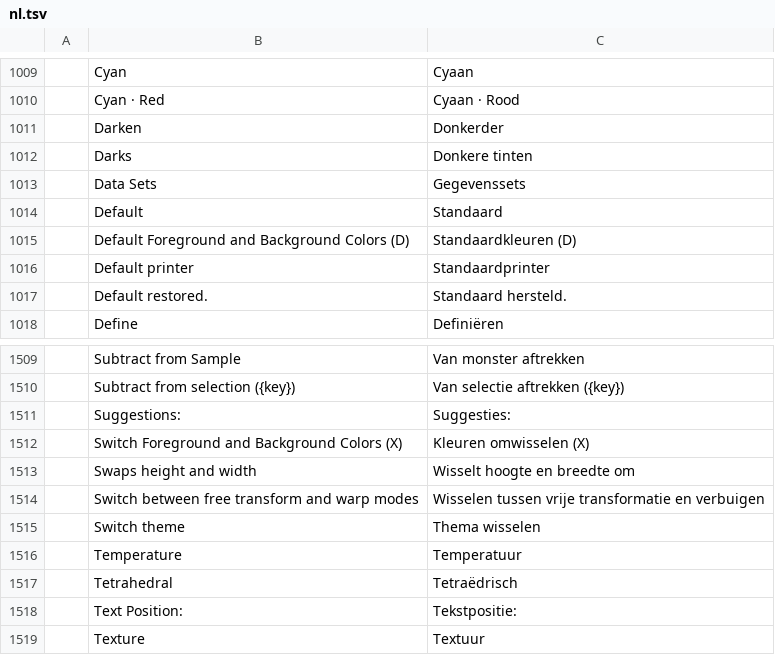
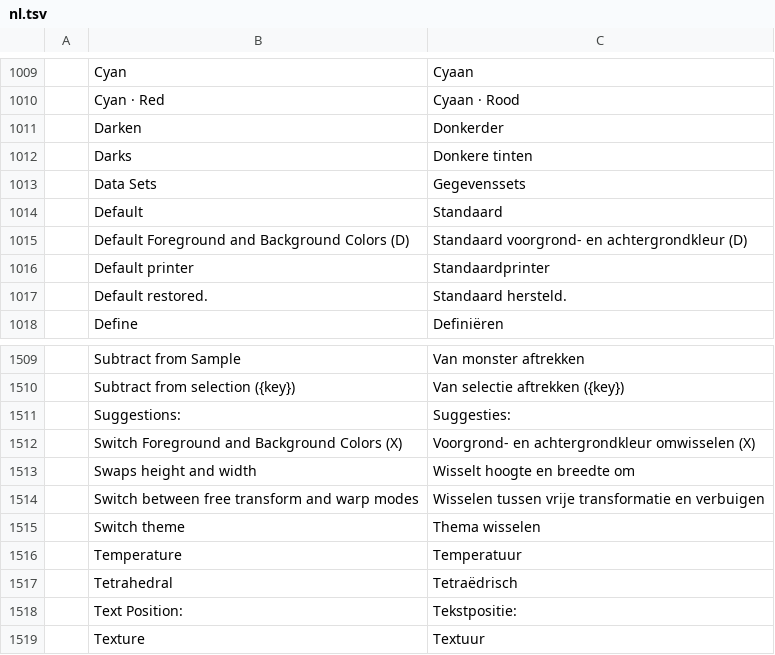
Before and after one commit to fopelka-EOCS/Photo_Craft, a TSV file: crates/ui-egui/src/i18n/nl.tsv, drawn as a sheet; only a part is shown, gaps mark what is left out.

```diff
--- a/crates/ui-egui/src/i18n/nl.tsv
+++ b/crates/ui-egui/src/i18n/nl.tsv
@@ -1014,3 +1014,3 @@
 	Default	Standaard
-	Default Foreground and Background Colors (D)	Standaardkleuren (D)
+	Default Foreground and Background Colors (D)	Standaard voorgrond- en achtergrondkleur (D)
 	Default printer	Standaardprinter
@@ -1511,3 +1511,3 @@
 	Suggestions:	Suggesties:
-	Switch Foreground and Background Colors (X)	Kleuren omwisselen (X)
+	Switch Foreground and Background Colors (X)	Voorgrond- en achtergrondkleur omwisselen (X)
 	Swaps height and width	Wisselt hoogte en breedte om
```
Also changed, not shown: crates/ui-egui/src/i18n/de.tsv, crates/ui-egui/src/i18n/it.tsv, 9 other files.
